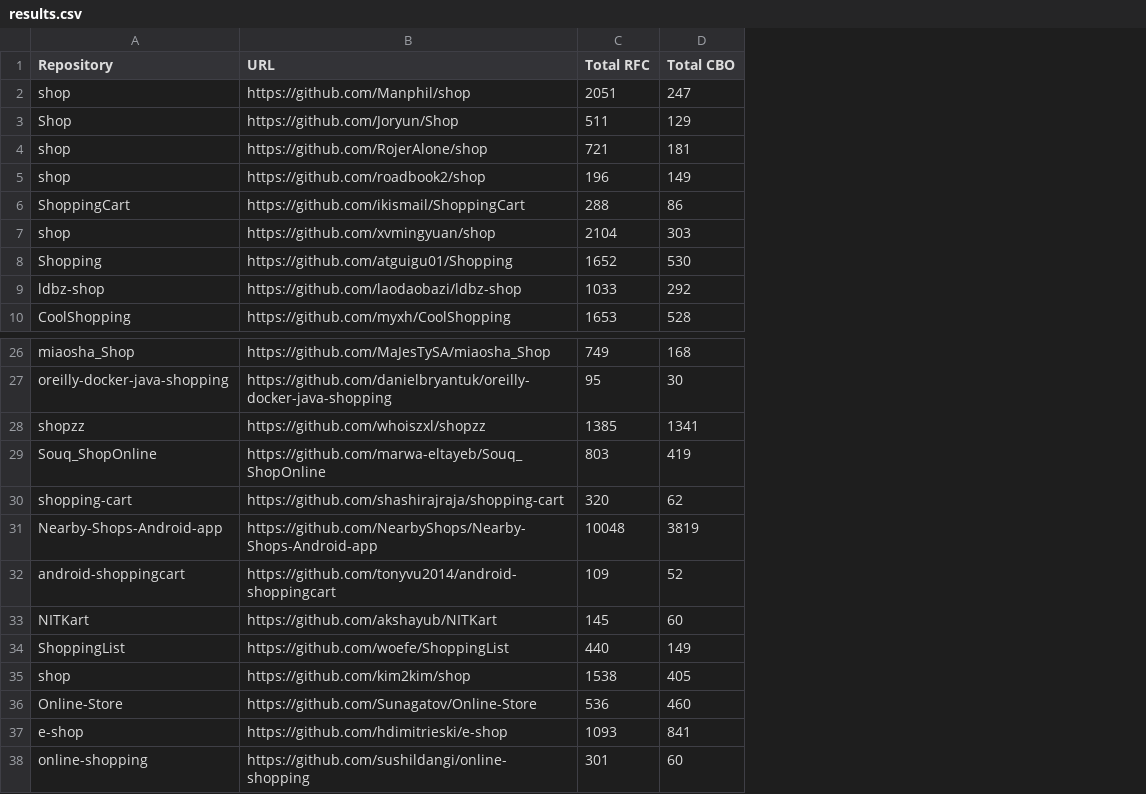
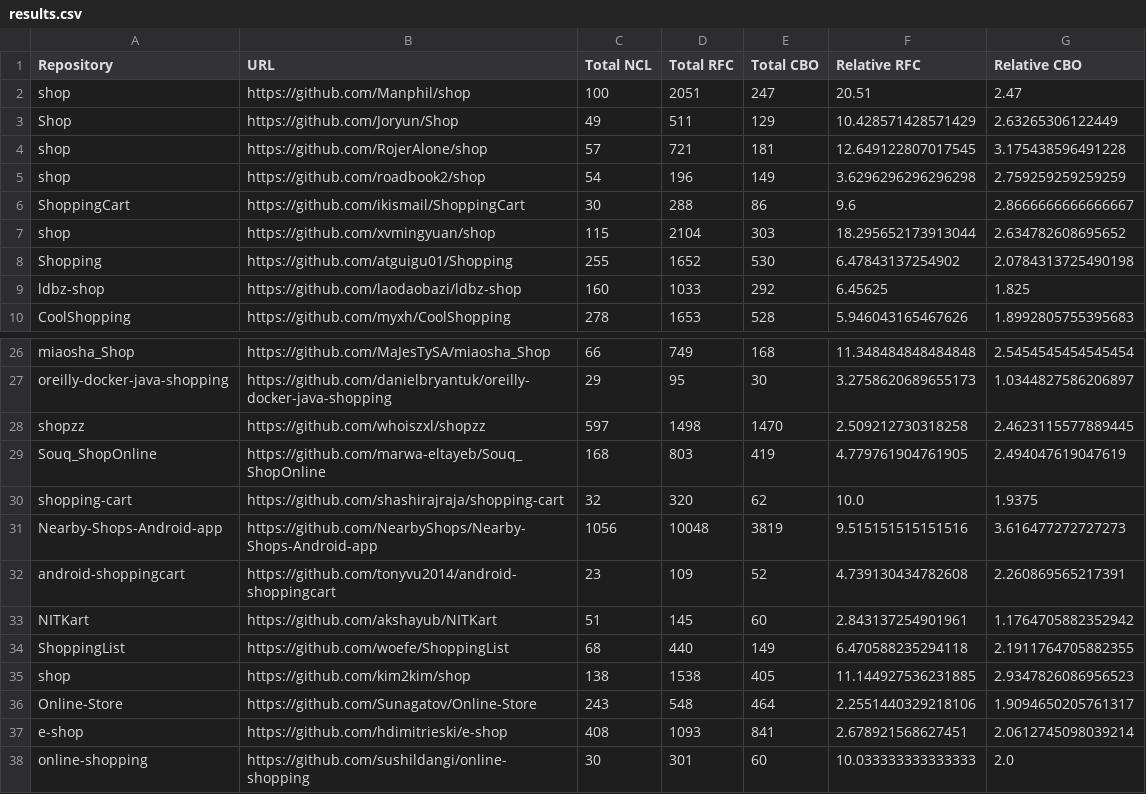
Before and after one commit to shebnik/data_metrics, a CSV file: results.csv, drawn as a sheet; only a part is shown, gaps mark what is left out; addresses are those after the commit; the diff names each change by its address in the sheet, - before the commit and + after, or states it on an @@ line.

Commit message:
Add NCL and relative calculations

```diff
--- a/results.csv
+++ b/results.csv
+column C (Total NCL), rows 2-10: 100 | 49 | 57 | 54 | 30 | 115 | 255 | 160 | 278; rows 26-38: 66 | 29 | 597 | 168 | 32 | 1056 | 23 | 51 | 68 | 138 | 243 | 408 | 30
+column F (Relative RFC), rows 2-10: 20.51 | 10.428571428571429 | 12.649122807017545 | 3.6296296296296298 | 9.6 | 18.295652173913044 | 6.47843137254902 | 6.45625 | 5.946043165467626; rows 26-38: 11.348484848484848 | 3.2758620689655173 | 2.509212730318258 | 4.779761904761905 | 10.0 | 9.515151515151516 | 4.739130434782608 | 2.843137254901961 | 6.470588235294118 | 11.144927536231885 | 2.2551440329218106 | 2.678921568627451 | 10.033333333333333
+column G (Relative CBO), rows 2-10: 2.47 | 2.63265306122449 | 3.175438596491228 | 2.759259259259259 | 2.8666666666666667 | 2.634782608695652 | 2.0784313725490198 | 1.825 | 1.8992805755395683; rows 26-38: 2.5454545454545454 | 1.0344827586206897 | 2.4623115577889445 | 2.494047619047619 | 1.9375 | 3.616477272727273 | 2.260869565217391 | 1.1764705882352942 | 2.1911764705882355 | 2.9347826086956523 | 1.9094650205761317 | 2.0612745098039214 | 2.0
-D28 (Total RFC): 1385
+D28 (Total RFC): 1498
-E28 (Total CBO): 1341
+E28 (Total CBO): 1470
-D36 (Total RFC): 536
+D36 (Total RFC): 548
-E36 (Total CBO): 460
+E36 (Total CBO): 464
```
Also changed, not shown: 1 other file.
